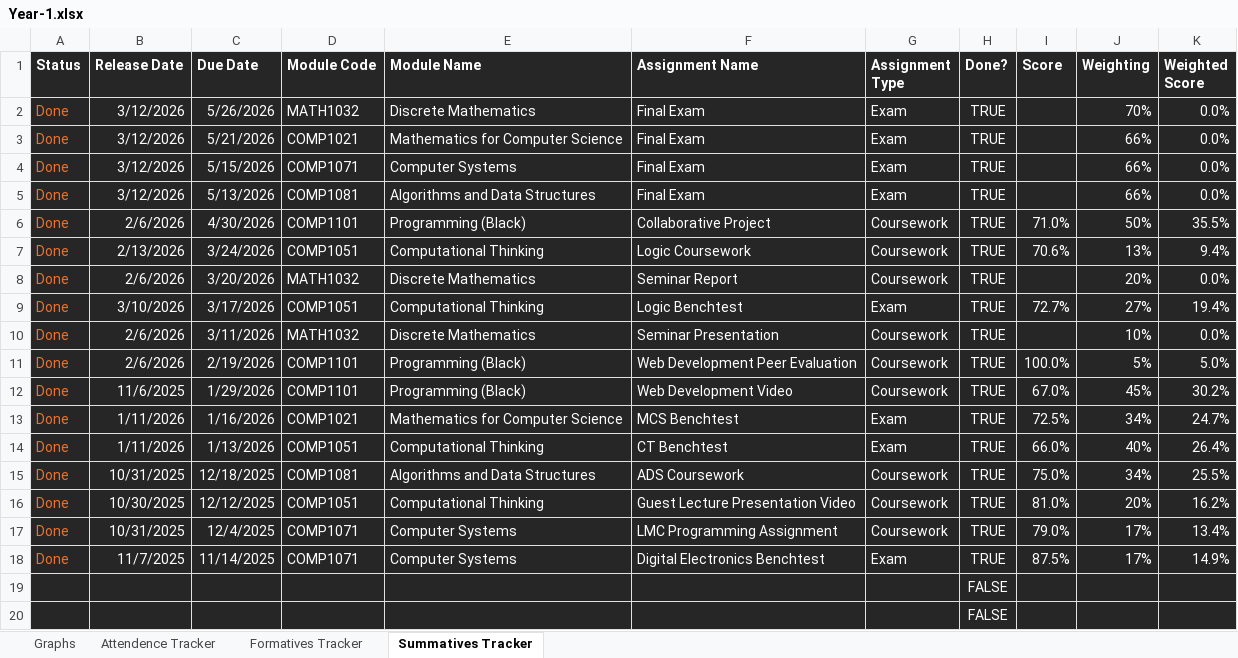
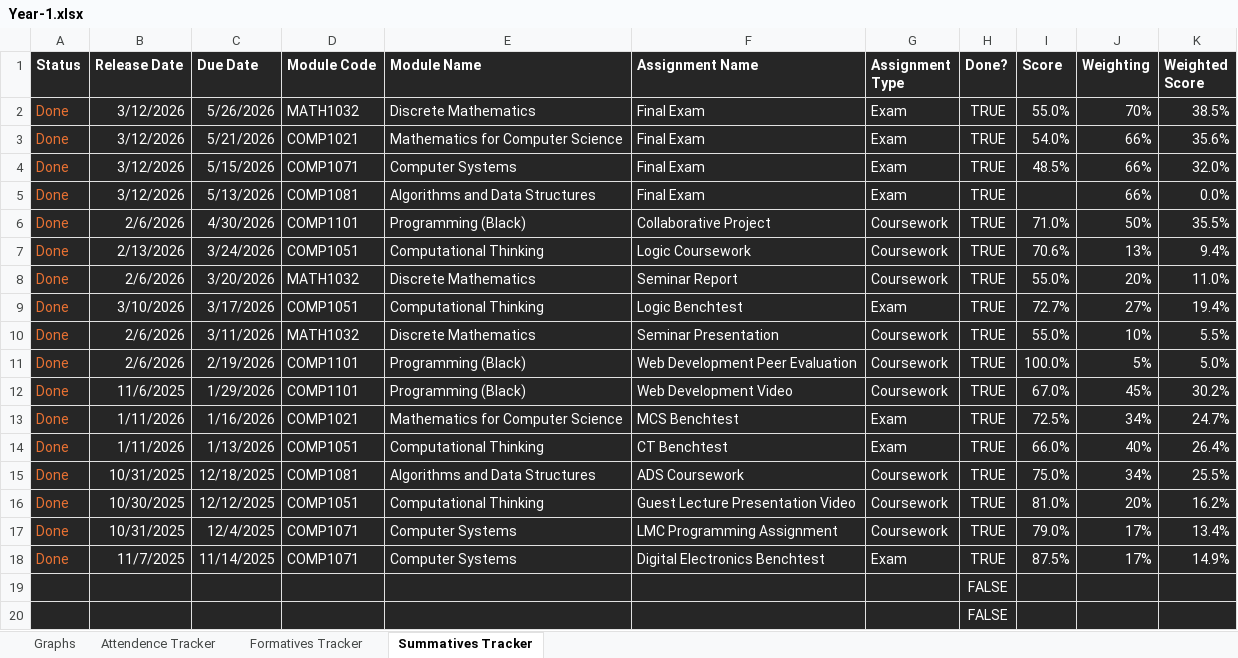
Before and after one commit to MatthewEmer/Module-Summaries, an Excel workbook: Progress-Trackers/Year-1.xlsx, sheet Summatives Tracker, drawn as a sheet; values as stored, in another font and other column widths than the file's, no borders; conditional formats not drawn; the diff names each change by its address in the sheet, - before the commit and + after, or states it on an @@ line.

Commit message:
Added some exam scores

```diff
--- a/Progress-Trackers/Year-1.xlsx (sheet Summatives Tracker)
+++ b/Progress-Trackers/Year-1.xlsx (sheet Summatives Tracker)
-I2 (Score): (empty)
+I2 (Score): 55.0%
-K2 (Weighted Score): 0.0%
+K2 (Weighted Score): 38.5%
-I3 (Score): (empty)
+I3 (Score): 54.0%
-K3 (Weighted Score): 0.0%
+K3 (Weighted Score): 35.6%
-I4 (Score): (empty)
+I4 (Score): 48.5%
-K4 (Weighted Score): 0.0%
+K4 (Weighted Score): 32.0%
-I8 (Score): (empty)
+I8 (Score): 55.0%
-K8 (Weighted Score): 0.0%
+K8 (Weighted Score): 11.0%
-I10 (Score): (empty)
+I10 (Score): 55.0%
-K10 (Weighted Score): 0.0%
+K10 (Weighted Score): 5.5%
```
Also changed, not shown: sheet Graphs, sheet Formatives Tracker, charts or pictures.
